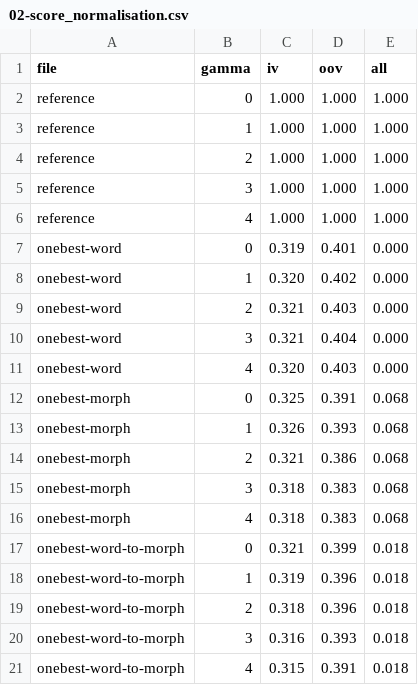
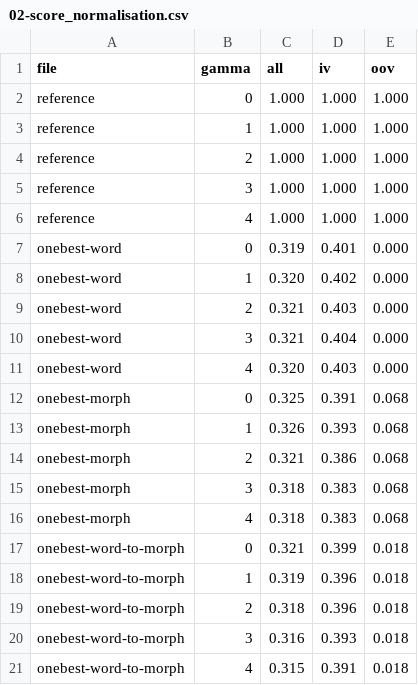
Before and after one commit to shaneweisz/swahili-keyword-spotting, a CSV file: results/02-score_normalisation.csv, drawn as a sheet.

Commit message:
Fix columns mixed up in experiment results

```diff
--- a/results/02-score_normalisation.csv
+++ b/results/02-score_normalisation.csv
@@ -1,2 +1,2 @@
-file,gamma,iv,oov,all
+file,gamma,all,iv,oov
 reference,0,1.000,1.000,1.000
```
Also changed, not shown: 3 other files.
